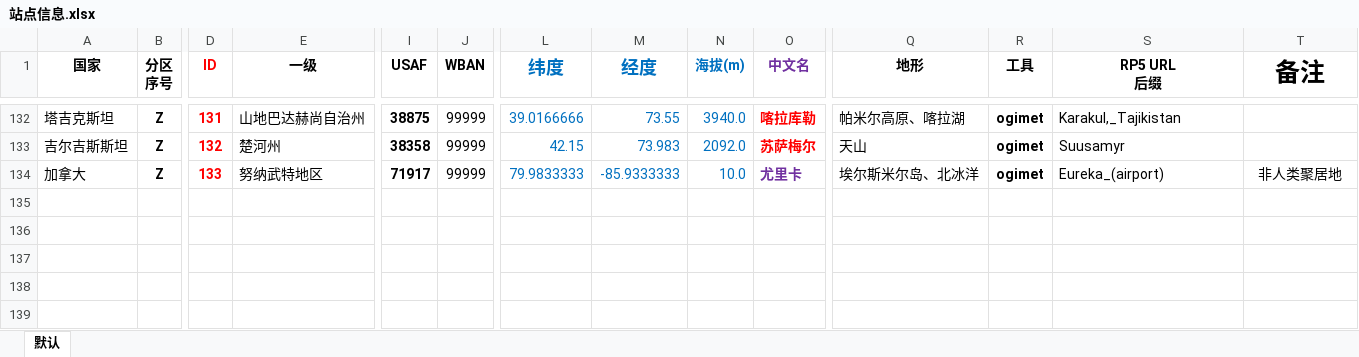
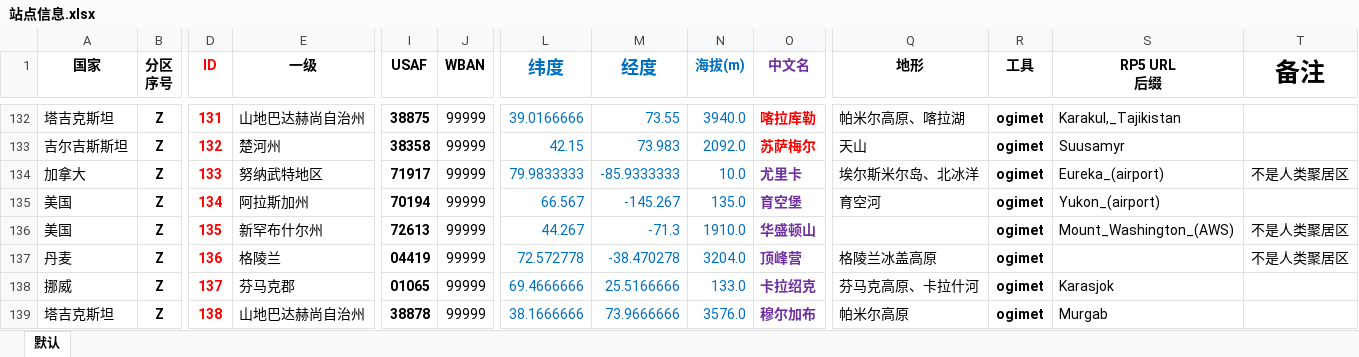
Before and after one commit to qkvkql/default, an Excel workbook: 气象/站点信息.xlsx, sheet 默认, drawn as a sheet; only a part is shown, gaps mark what is left out; values as stored, in another font and other column widths than the file's, no borders; conditional formats not drawn; rows hold the shown columns only; the diff names each change by its address in the sheet, - before the commit and + after, or states it on an @@ line.

```diff
--- a/气象/站点信息.xlsx (sheet 默认)
+++ b/气象/站点信息.xlsx (sheet 默认)
-T134 (备注): 非人类聚居地
+T134 (备注): 不是人类聚居区
+row 135: 美国 | Z | 134 | 阿拉斯加州 | 70194 | 99999 | 66.567 | -145.267 | 135.0 | 育空堡 | 育空河 | ogimet | Yukon_(airport)
+row 136: 美国 | Z | 135 | 新罕布什尔州 | 72613 | 99999 | 44.267 | -71.3 | 1910.0 | 华盛顿山 |  | ogimet | Mount_Washington_(AWS) | 不是人类聚居区
+row 137: 丹麦 | Z | 136 | 格陵兰 | 04419 | 99999 | 72.572778 | -38.470278 | 3204.0 | 顶峰营 | 格陵兰冰盖高原 | ogimet |  | 不是人类聚居区
+row 138: 挪威 | Z | 137 | 芬马克郡 | 01065 | 99999 | 69.4666666 | 25.5166666 | 133.0 | 卡拉绍克 | 芬马克高原、卡拉什河 | ogimet | Karasjok
+row 139: 塔吉克斯坦 | Z | 138 | 山地巴达赫尚自治州 | 38878 | 99999 | 38.1666666 | 73.9666666 | 3576.0 | 穆尔加布 | 帕米尔高原 | ogimet | Murgab
```
Also changed, not shown: 气象/站点记录.xlsm.
